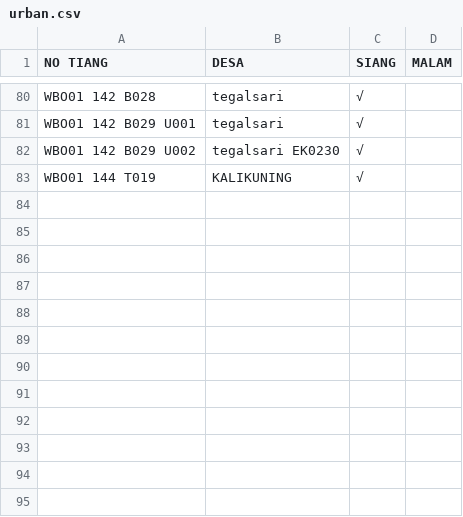
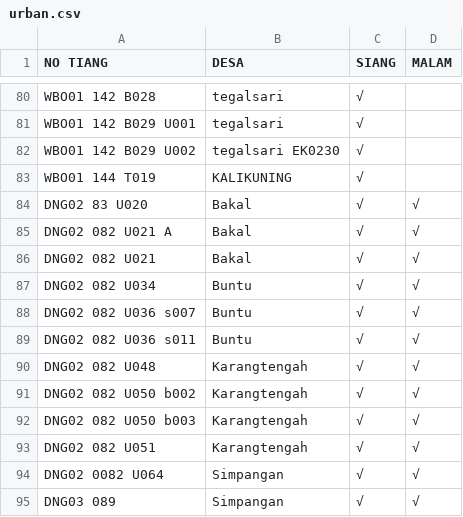
Before and after one commit to zaidhidayat/web, a CSV file: urban.csv, drawn as a sheet; only a part is shown, gaps mark what is left out.

Commit message:
Update urban.csv

```diff
--- a/urban.csv
+++ b/urban.csv
@@ -83 +83,13 @@ WBO01 142 B029 U002,tegalsari EK0230,√,
 WBO01 144 T019,KALIKUNING,√,
+DNG02 83 U020,Bakal,√,√
+DNG02 082 U021 A,Bakal,√,√
+DNG02 082 U021,Bakal,√,√
+DNG02 082 U034,Buntu,√,√
+DNG02 082 U036 s007,Buntu,√,√
+DNG02 082 U036 s011,Buntu,√,√
+DNG02 082 U048,Karangtengah,√,√
+DNG02 082 U050 b002,Karangtengah,√,√
+DNG02 082 U050 b003,Karangtengah,√,√
+DNG02 082 U051,Karangtengah,√,√
+DNG02 0082 U064,Simpangan,√,√
+DNG03 089,Simpangan,√,√
```
